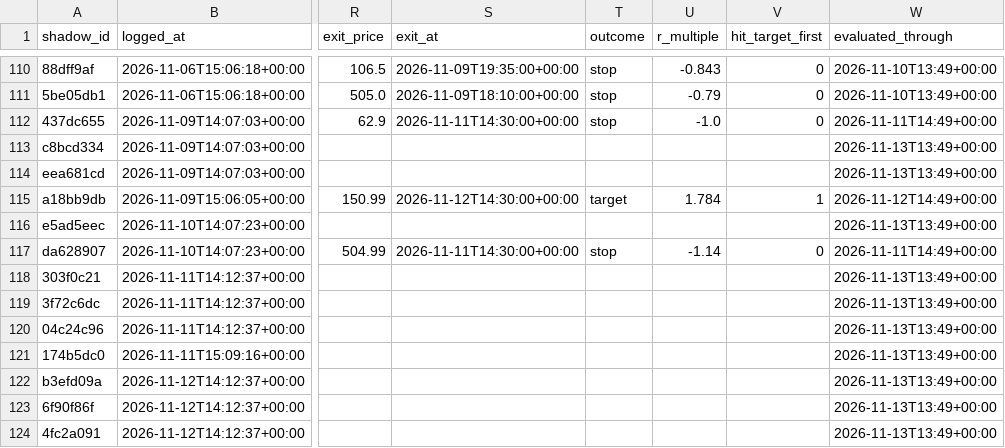
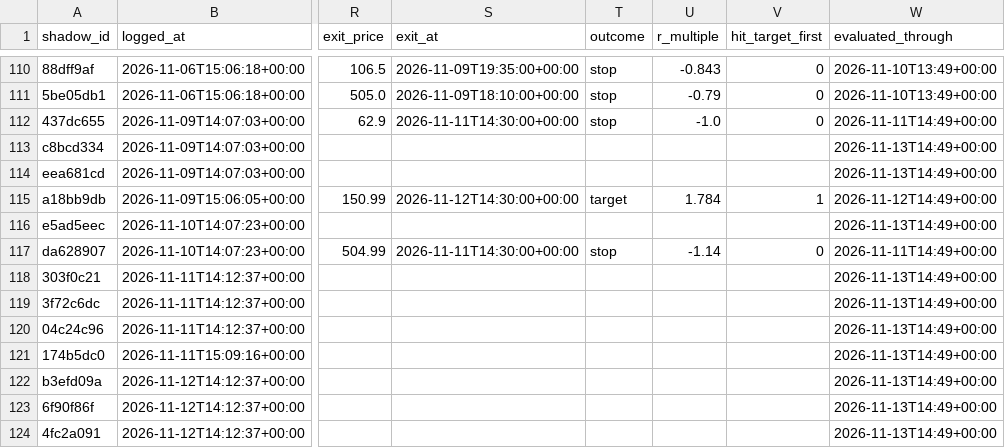
Before and after one commit to ConnorHampstead/claude-portfolio, a CSV file: shadow.csv, drawn as a sheet; only a part is shown, gaps mark what is left out; the diff covers the shown part only; the diff names each change by its address in the sheet, - before the commit and + after, or states it on an @@ line.

```diff
--- a/shadow.csv
+++ b/shadow.csv
-W113:W114 (evaluated_through): 2026-11-13T13:49+00:00
+W113:W114 (evaluated_through): 2026-11-13T14:49+00:00
-W116 (evaluated_through): 2026-11-13T13:49+00:00
+W116 (evaluated_through): 2026-11-13T14:49+00:00
-W118:W124 (evaluated_through): 2026-11-13T13:49+00:00
+W118:W124 (evaluated_through): 2026-11-13T14:49+00:00
```
Also changed, not shown: 1 added row and 15 edited cells elsewhere in this file, journal.csv, state/equity.csv, 11 other files.
